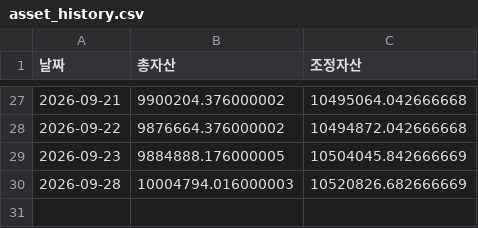
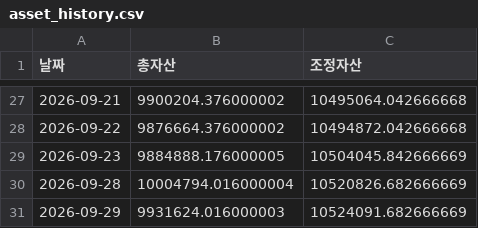
Before and after one commit to frel7022-png/orchestra, a CSV file: asset_history.csv, drawn as a sheet; only a part is shown, gaps mark what is left out.

```diff
--- a/asset_history.csv
+++ b/asset_history.csv
@@ -29,2 +29,3 @@
 2026-09-23,9884888.176000005,10504045.842666669
-2026-09-28,10004794.016000003,10520826.682666669
+2026-09-28,10004794.016000004,10520826.682666669
+2026-09-29,9931624.016000003,10524091.682666669
```
Also changed, not shown: bigcap_history.csv, index_history.csv, 4 other files.
